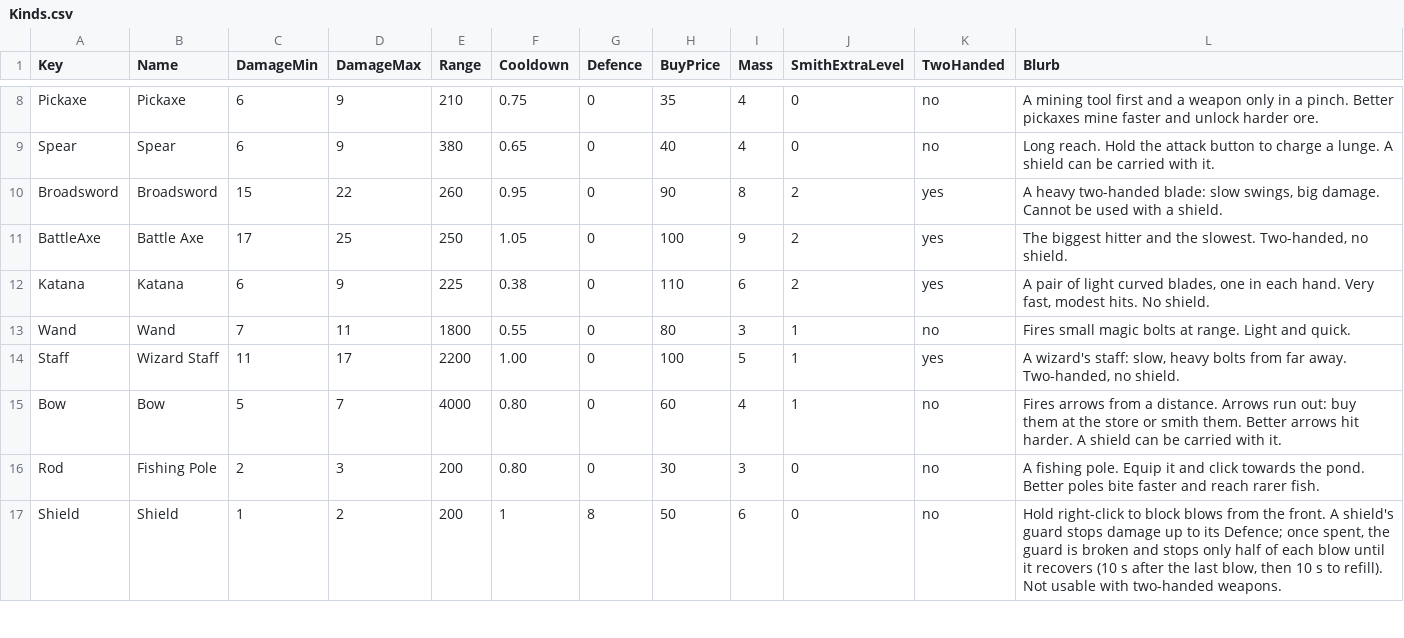
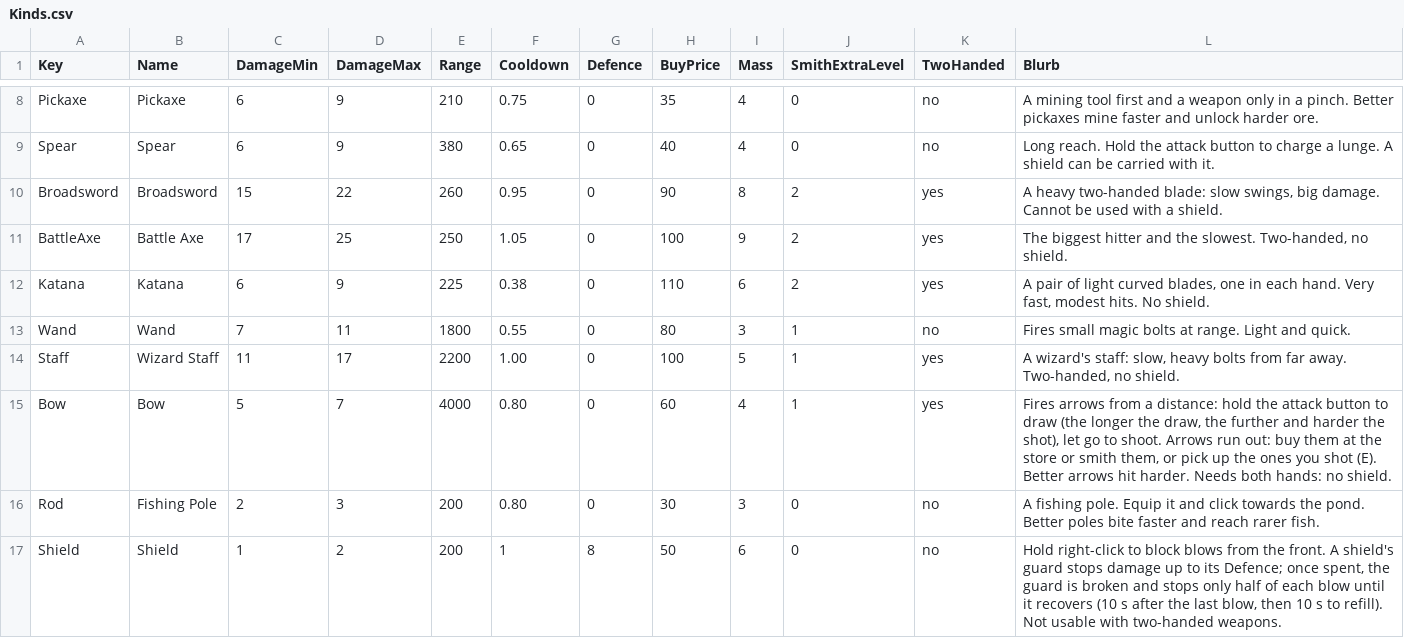
Before and after one commit to jleclair64/Jeebsland, a CSV file: Content/Data/Kinds.csv, drawn as a sheet; only a part is shown, gaps mark what is left out.

```diff
--- a/Content/Data/Kinds.csv
+++ b/Content/Data/Kinds.csv
@@ -14,3 +14,3 @@ Wand,Wand,7,11,1800,0.55,0,80,3,1,no,Fires small magic bolts at range. Light and
 Staff,Wizard Staff,11,17,2200,1.00,0,100,5,1,yes,"A wizard's staff: slow, heavy bolts from far away. Two-handed, no shield."
-Bow,Bow,5,7,4000,0.80,0,60,4,1,no,"Fires arrows from a distance. Arrows run out: buy them at the store or smith them. Better arrows hit harder. A shield can be carried with it."
+Bow,Bow,5,7,4000,0.80,0,60,4,1,yes,"Fires arrows from a distance: hold the attack button to draw (the longer the draw, the further and harder the shot), let go to shoot. Arrows run out: buy them at the store or smith them, or pick up the ones you shot (E). Better arrows hit harder. Needs both hands: no shield."
 Rod,Fishing Pole,2,3,200,0.80,0,30,3,0,no,A fishing pole. Equip it and click towards the pond. Better poles bite faster and reach rarer fish.
```
Also changed, not shown: 29 other files.
